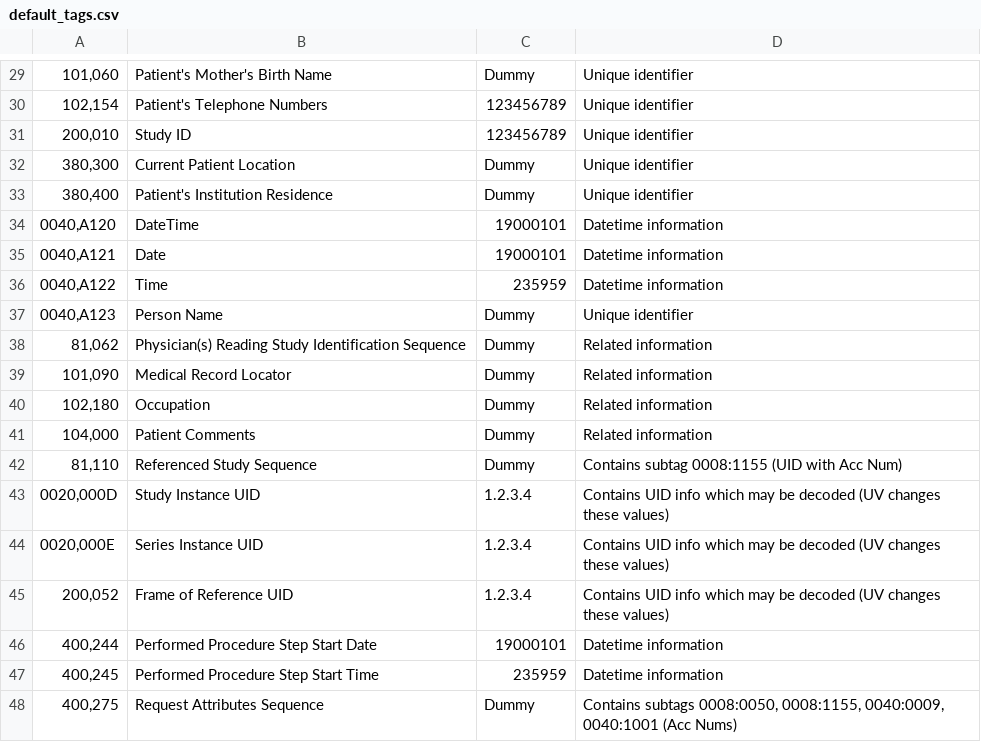
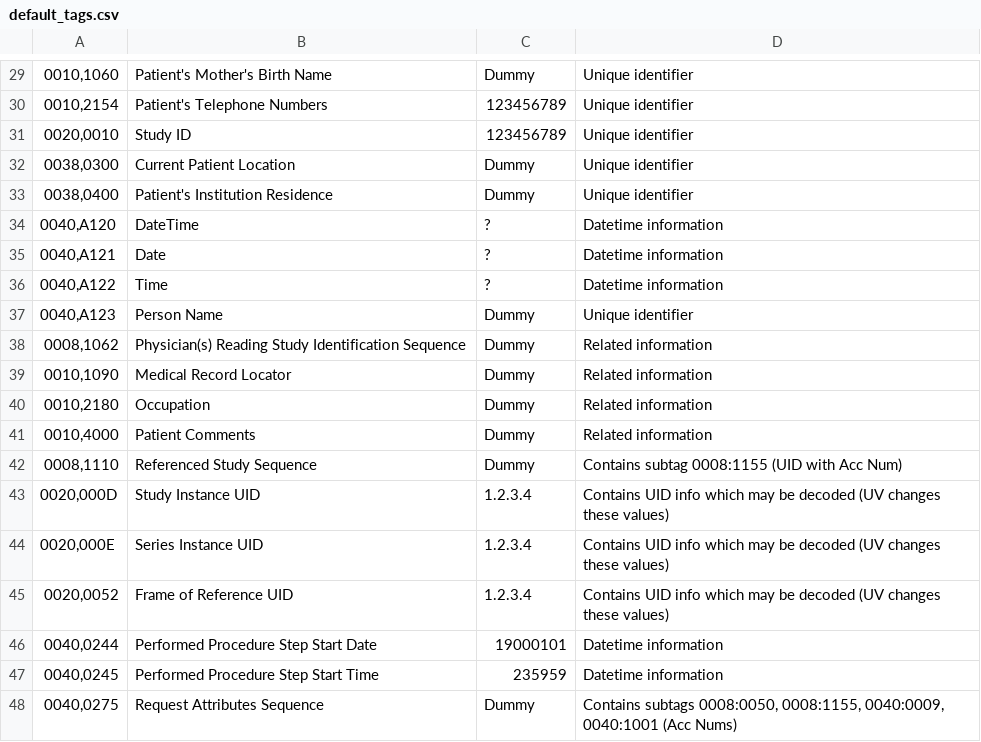
Before and after one commit to ericpace/dicom_anon_tool, a CSV file: dicom_anonymiser/tags/default_tags.csv, drawn as a sheet; only a part is shown, gaps mark what is left out; the diff covers the shown part only.

```diff
--- a/dicom_anonymiser/tags/default_tags.csv
+++ b/dicom_anonymiser/tags/default_tags.csv
@@ -29,20 +29,20 @@
-"101,060",Patient's Mother's Birth Name,Dummy,Unique identifier
-"102,154",Patient's Telephone Numbers,123456789,Unique identifier
-"200,010",Study ID,123456789,Unique identifier
-"380,300",Current Patient Location,Dummy,Unique identifier
-"380,400",Patient's Institution Residence,Dummy,Unique identifier
-"0040,A120",DateTime,19000101,Datetime information
-"0040,A121",Date,19000101,Datetime information
-"0040,A122",Time,235959,Datetime information
+"0010,1060",Patient's Mother's Birth Name,Dummy,Unique identifier
+"0010,2154",Patient's Telephone Numbers,123456789,Unique identifier
+"0020,0010",Study ID,123456789,Unique identifier
+"0038,0300",Current Patient Location,Dummy,Unique identifier
+"0038,0400",Patient's Institution Residence,Dummy,Unique identifier
+"0040,A120",DateTime,?,Datetime information
+"0040,A121",Date,?,Datetime information
+"0040,A122",Time,?,Datetime information
 "0040,A123",Person Name,Dummy,Unique identifier
-"81,062",Physician(s) Reading Study Identification Sequence,Dummy,Related information
-"101,090",Medical Record Locator,Dummy,Related information
-"102,180",Occupation,Dummy,Related information
-"104,000",Patient Comments,Dummy,Related information
-"81,110",Referenced Study Sequence,Dummy,Contains subtag 0008:1155 (UID with Acc Num)
+"0008,1062",Physician(s) Reading Study Identification Sequence,Dummy,Related information
+"0010,1090",Medical Record Locator,Dummy,Related information
+"0010,2180",Occupation,Dummy,Related information
+"0010,4000",Patient Comments,Dummy,Related information
+"0008,1110",Referenced Study Sequence,Dummy,Contains subtag 0008:1155 (UID with Acc Num)
 "0020,000D",Study Instance UID,1.2.3.4,Contains UID info which may be decoded (UV changes these values)
 "0020,000E",Series Instance UID,1.2.3.4,Contains UID info which may be decoded (UV changes these values)
-"200,052",Frame of Reference UID,1.2.3.4,Contains UID info which may be decoded (UV changes these values)
-"400,244",Performed Procedure Step Start Date,19000101,Datetime information
-"400,245",Performed Procedure Step Start Time,235959,Datetime information
-"400,275",Request Attributes Sequence,Dummy,"Contains subtags 0008:0050, 0008:1155, 0040:0009, 0040:1001 (Acc Nums)"
+"0020,0052",Frame of Reference UID,1.2.3.4,Contains UID info which may be decoded (UV changes these values)
+"0040,0244",Performed Procedure Step Start Date,19000101,Datetime information
+"0040,0245",Performed Procedure Step Start Time,235959,Datetime information
+"0040,0275",Request Attributes Sequence,Dummy,"Contains subtags 0008:0050, 0008:1155, 0040:0009, 0040:1001 (Acc Nums)"
```
Also changed, not shown: 27 edited cells elsewhere in this file.
